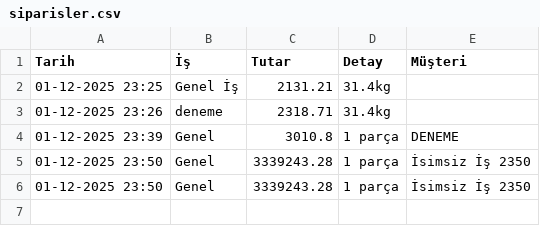
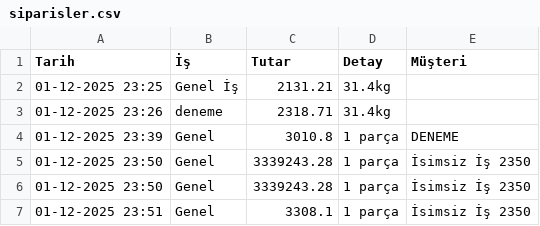
Before and after one commit to alikaancelik/app-deneme, a CSV file: siparisler.csv, drawn as a sheet.

Commit message:
Update

```diff
--- a/siparisler.csv
+++ b/siparisler.csv
@@ -6 +6,2 @@ Tarih,İş,Tutar,Detay,Müşteri
 01-12-2025 23:50,Genel,3339243.28,1 parça,İsimsiz İş 2350
+01-12-2025 23:51,Genel,3308.1,1 parça,İsimsiz İş 2350
```
